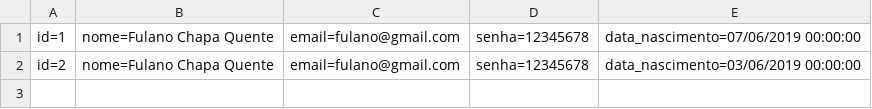
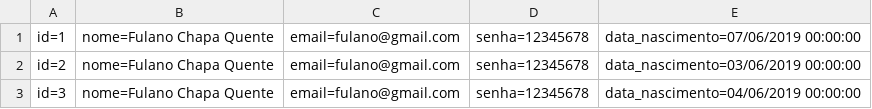
Before and after one commit to leozitop/Projeto-Final, a CSV file: Database/Cliente.csv, drawn as a sheet; the diff names each change by its address in the sheet, - before the commit and + after, or states it on an @@ line.

```diff
--- a/Database/Cliente.csv
+++ b/Database/Cliente.csv
+row 3: id=3 | nome=Fulano Chapa Quente | email=fulano@gmail.com | senha=12345678 | data_nascimento=04/06/2019 00:00:00
```
Also changed, not shown: 36 other files.
